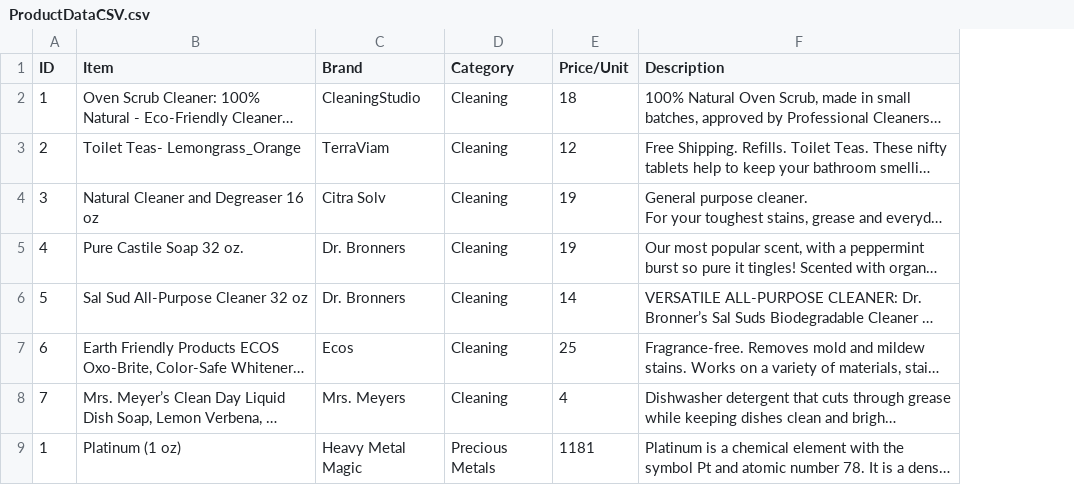
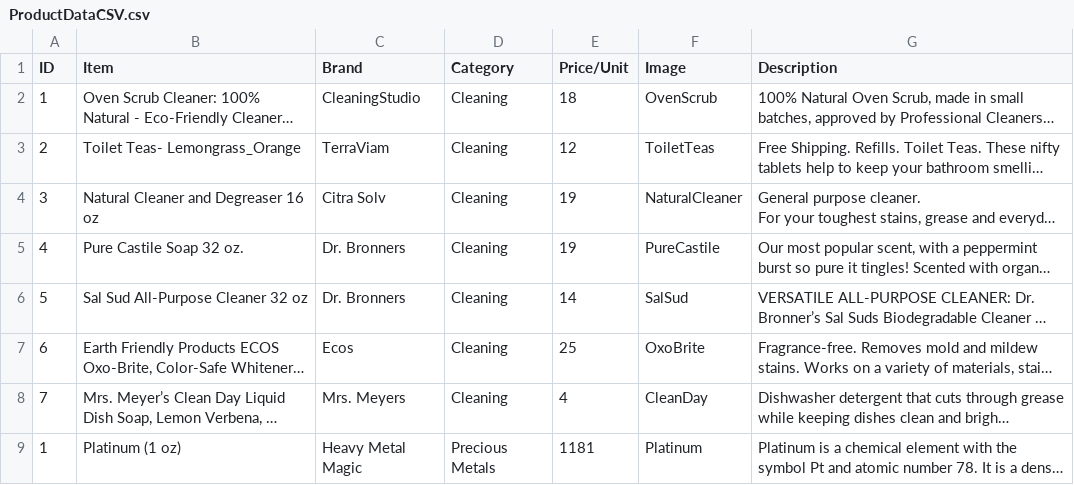
Before and after one commit to lamcnguyen89/Project03_Revature_Webstore, a CSV file: Design_Documents/Product_Data/ProductDataCSV.csv, drawn as a sheet; only a part is shown; long unchanged cells end in …; the diff names each change by its address in the sheet, - before the commit and + after, or states it on an @@ line.

```diff
--- a/Design_Documents/Product_Data/ProductDataCSV.csv
+++ b/Design_Documents/Product_Data/ProductDataCSV.csv
+column F (Image), rows 2-9: OvenScrub | ToiletTeas | NaturalCleaner | PureCastile | SalSud | OxoBrite | CleanDay | Platinum
```
Also changed, not shown: 9 other files.
